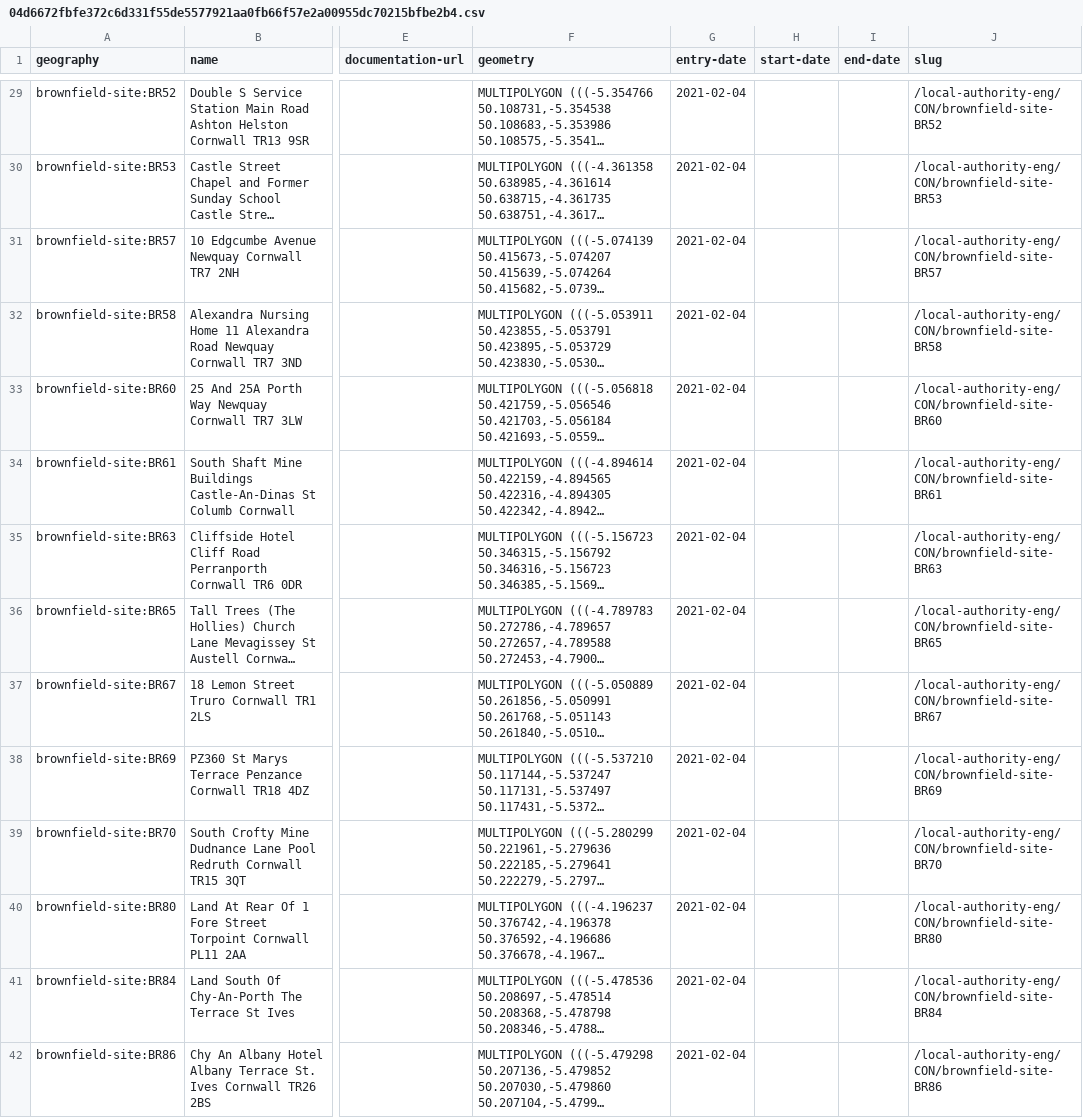
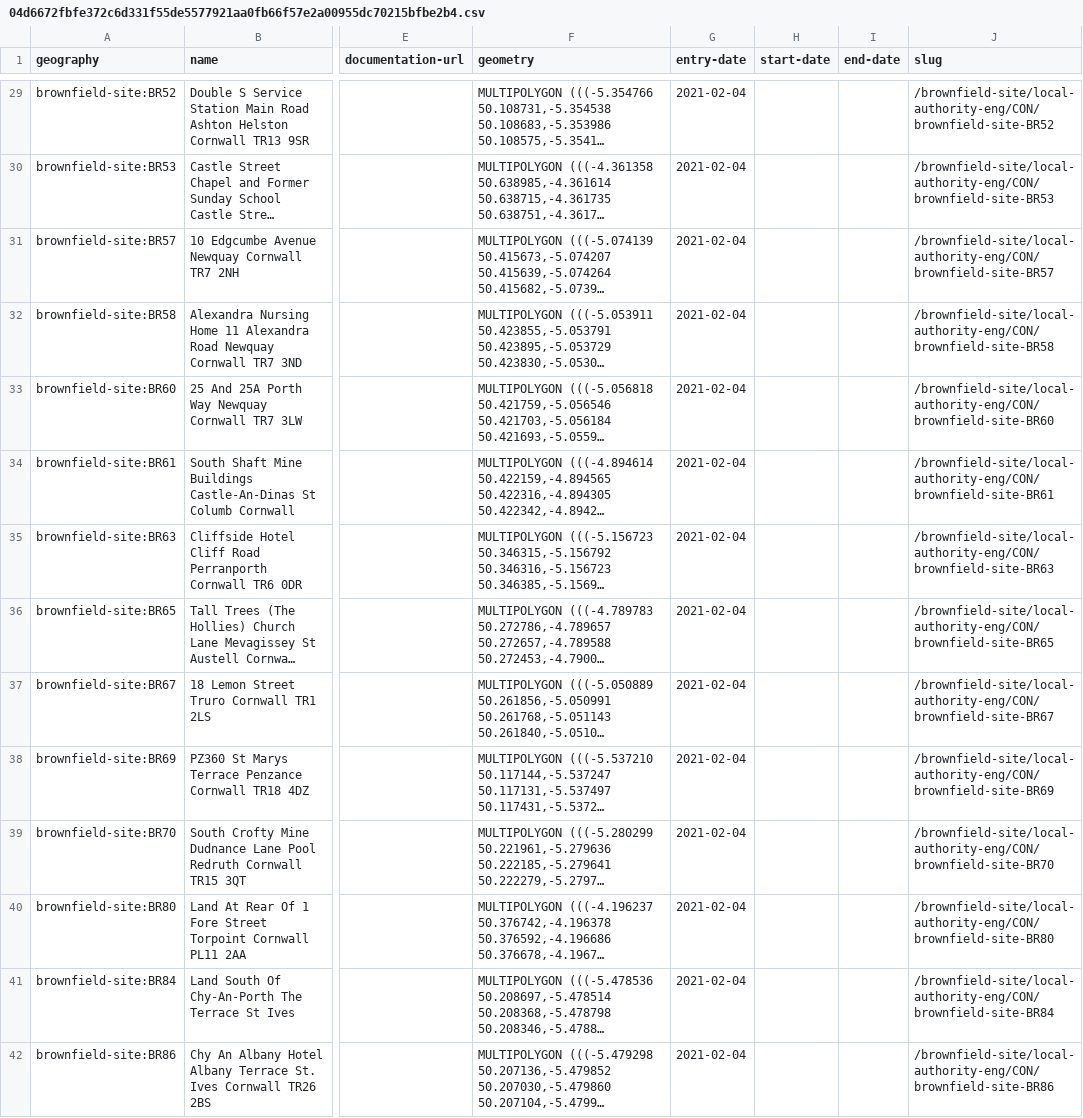
Before and after one commit to digital-land/brownfield-site-collection, a CSV file: transformed/brownfield-site/04d6672fbfe372c6d331f55de5577921aa0fb66f57e2a00955dc70215bfbe2b4.csv, drawn as a sheet; only a part is shown, gaps mark what is left out; long unchanged cells end in …; the diff covers the shown part only; the diff names each change by its address in the sheet, - before the commit and + after, or states it on an @@ line.

Commit message:
fix: slug format

```diff
--- a/transformed/brownfield-site/04d6672fbfe372c6d331f55de5577921aa0fb66f57e2a00955dc70215bfbe2b4.csv
+++ b/transformed/brownfield-site/04d6672fbfe372c6d331f55de5577921aa0fb66f57e2a00955dc70215bfbe2b4.csv
-J29 (slug): /local-authority-eng/CON/brownfield-site-BR52
+J29 (slug): /brownfield-site/local-authority-eng/CON/brownfield-site-BR52
-J30 (slug): /local-authority-eng/CON/brownfield-site-BR53
+J30 (slug): /brownfield-site/local-authority-eng/CON/brownfield-site-BR53
-J31 (slug): /local-authority-eng/CON/brownfield-site-BR57
+J31 (slug): /brownfield-site/local-authority-eng/CON/brownfield-site-BR57
-J32 (slug): /local-authority-eng/CON/brownfield-site-BR58
+J32 (slug): /brownfield-site/local-authority-eng/CON/brownfield-site-BR58
-J33 (slug): /local-authority-eng/CON/brownfield-site-BR60
+J33 (slug): /brownfield-site/local-authority-eng/CON/brownfield-site-BR60
-J34 (slug): /local-authority-eng/CON/brownfield-site-BR61
+J34 (slug): /brownfield-site/local-authority-eng/CON/brownfield-site-BR61
-J35 (slug): /local-authority-eng/CON/brownfield-site-BR63
+J35 (slug): /brownfield-site/local-authority-eng/CON/brownfield-site-BR63
-J36 (slug): /local-authority-eng/CON/brownfield-site-BR65
+J36 (slug): /brownfield-site/local-authority-eng/CON/brownfield-site-BR65
-J37 (slug): /local-authority-eng/CON/brownfield-site-BR67
+J37 (slug): /brownfield-site/local-authority-eng/CON/brownfield-site-BR67
-J38 (slug): /local-authority-eng/CON/brownfield-site-BR69
+J38 (slug): /brownfield-site/local-authority-eng/CON/brownfield-site-BR69
-J39 (slug): /local-authority-eng/CON/brownfield-site-BR70
+J39 (slug): /brownfield-site/local-authority-eng/CON/brownfield-site-BR70
-J40 (slug): /local-authority-eng/CON/brownfield-site-BR80
+J40 (slug): /brownfield-site/local-authority-eng/CON/brownfield-site-BR80
-J41 (slug): /local-authority-eng/CON/brownfield-site-BR84
+J41 (slug): /brownfield-site/local-authority-eng/CON/brownfield-site-BR84
-J42 (slug): /local-authority-eng/CON/brownfield-site-BR86
+J42 (slug): /brownfield-site/local-authority-eng/CON/brownfield-site-BR86
```
Also changed, not shown: 140 edited cells elsewhere in this file, transformed/brownfield-site/06fd8acc65c94b7eb07419b40050567ed0faf72db239c7912020fce71e06ee6a.csv, transformed/brownfield-site/078d222f3e798db8a1171fbbc1c7b380f74a48847f2135f9d5eca8842083fb6f.csv, 54 other files.
